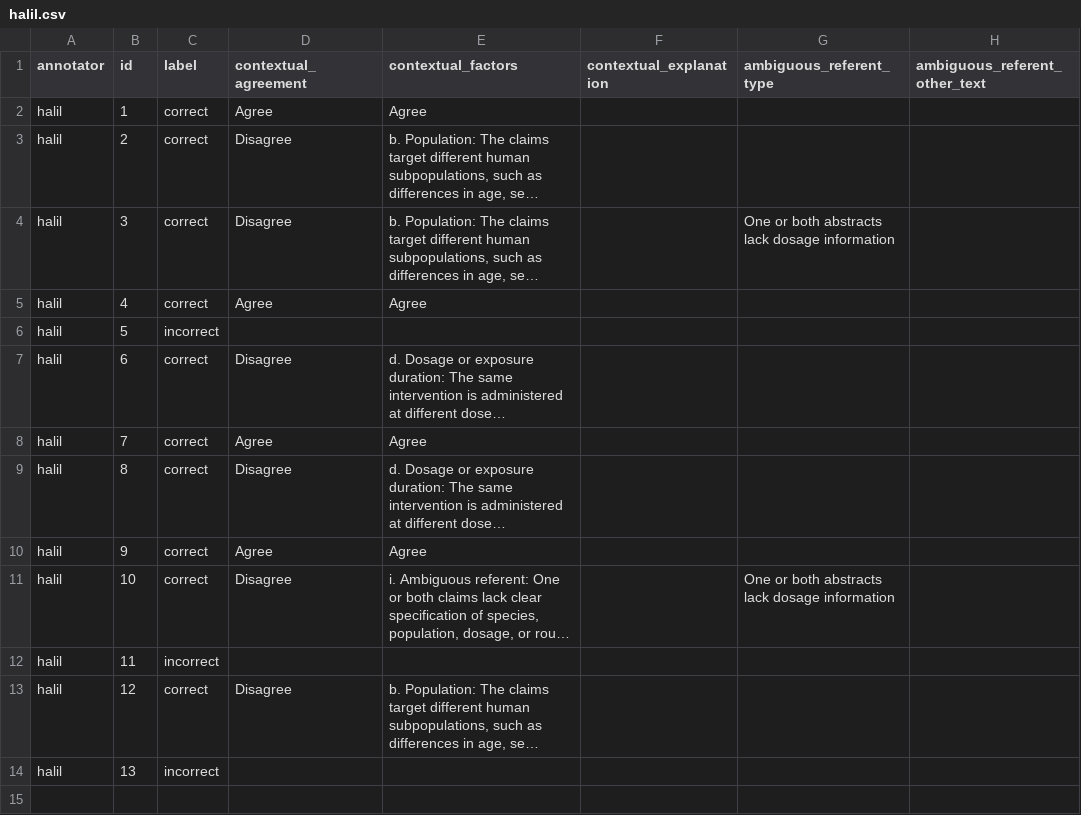
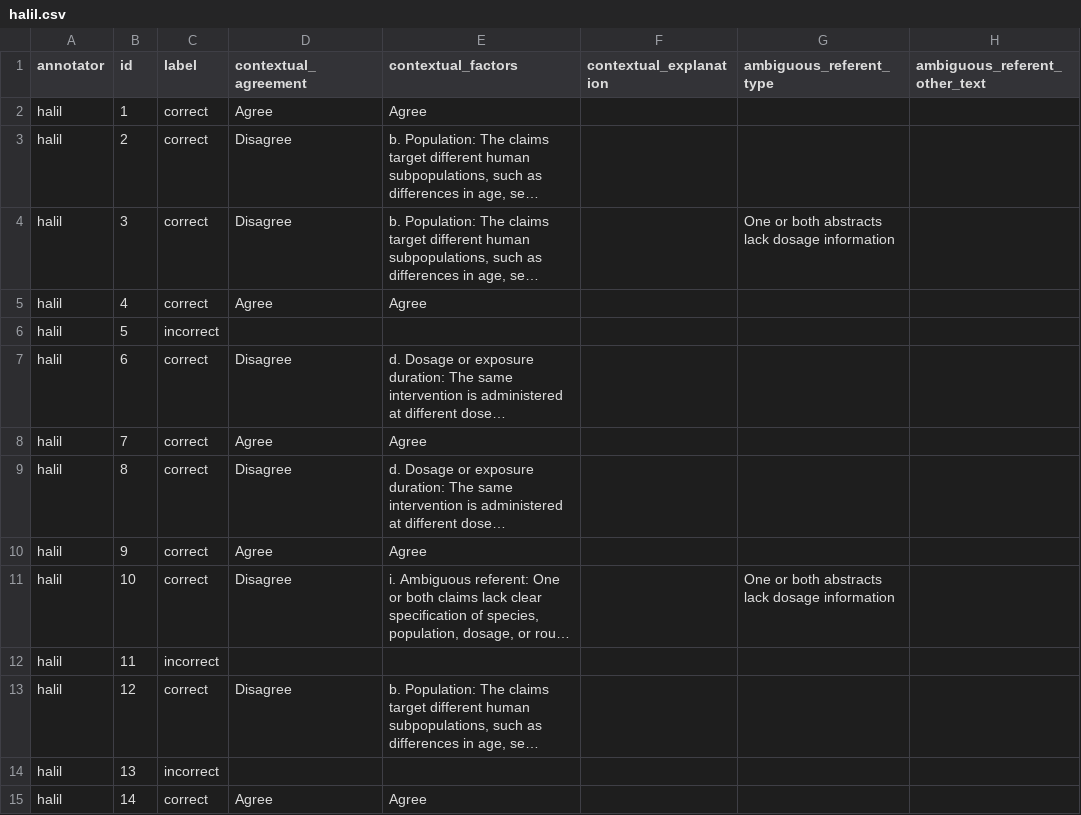
Before and after one commit to MengfeiLan/Annotation_Drug_Disease_Con, a CSV file: annotations/halil.csv, drawn as a sheet; long unchanged cells end in …; the diff names each change by its address in the sheet, - before the commit and + after, or states it on an @@ line.

Commit message:
Update annotations

```diff
--- a/annotations/halil.csv
+++ b/annotations/halil.csv
+row 15: halil | 14 | correct | Agree | Agree
```
